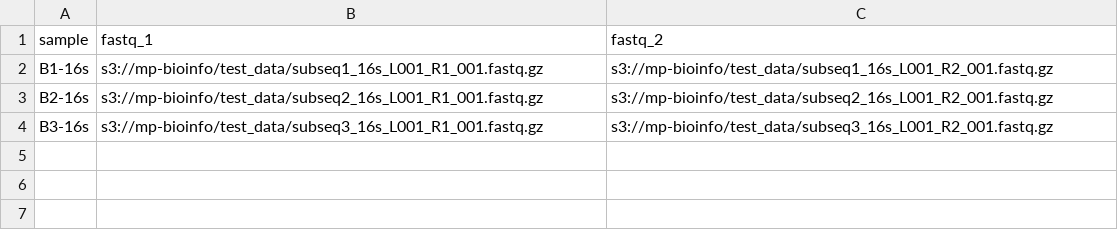
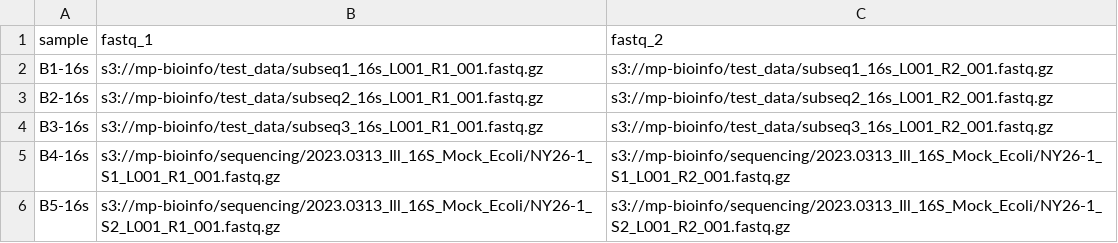
Before and after one commit to andrewatmp/nfcore_parse, a CSV file: samples.csv, drawn as a sheet.

Commit message:
Update samples.csv

```diff
--- a/samples.csv
+++ b/samples.csv
@@ -4 +4,3 @@ B2-16s,s3://mp-bioinfo/test_data/subseq2_16s_L001_R1_001.fastq.gz,s3://mp-bioinf
 B3-16s,s3://mp-bioinfo/test_data/subseq3_16s_L001_R1_001.fastq.gz,s3://mp-bioinfo/test_data/subseq3_16s_L001_R2_001.fastq.gz
+B4-16s,s3://mp-bioinfo/sequencing/2023.0313_Ill_16S_Mock_Ecoli/NY26-1_S1_L001_R1_001.fastq.gz,s3://mp-bioinfo/sequencing/2023.0313_Ill_16S_Mock_Ecoli/NY26-1_S1_L001_R2_001.fastq.gz
+B5-16s,s3://mp-bioinfo/sequencing/2023.0313_Ill_16S_Mock_Ecoli/NY26-1_S2_L001_R1_001.fastq.gz,s3://mp-bioinfo/sequencing/2023.0313_Ill_16S_Mock_Ecoli/NY26-1_S2_L001_R2_001.fastq.gz
```
